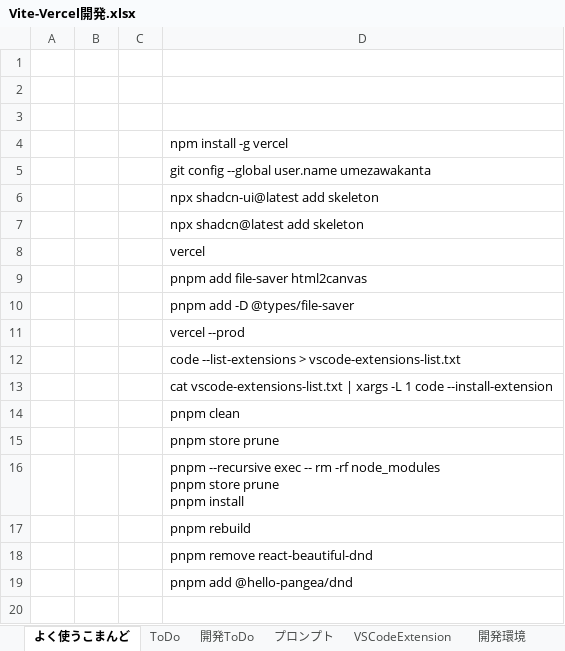
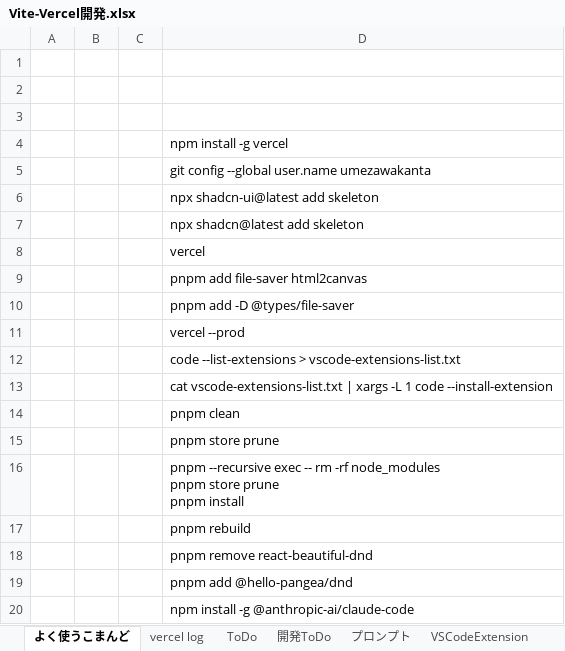
Before and after one commit to umezawakanta/work-time-tracker, an Excel workbook: Vite-Vercel開発.xlsx, sheet よく使うこまんど, drawn as a sheet; values as stored, in another font and other column widths than the file's, no borders; the diff names each change by its address in the sheet, - before the commit and + after, or states it on an @@ line.

```diff
--- a/Vite-Vercel開発.xlsx (sheet よく使うこまんど)
+++ b/Vite-Vercel開発.xlsx (sheet よく使うこまんど)
+sheet tab: vercel log
+row 20:  |  |  | npm install -g @anthropic-ai/claude-code
```
Also changed, not shown: sheet 開発ToDo, 2 other files.
